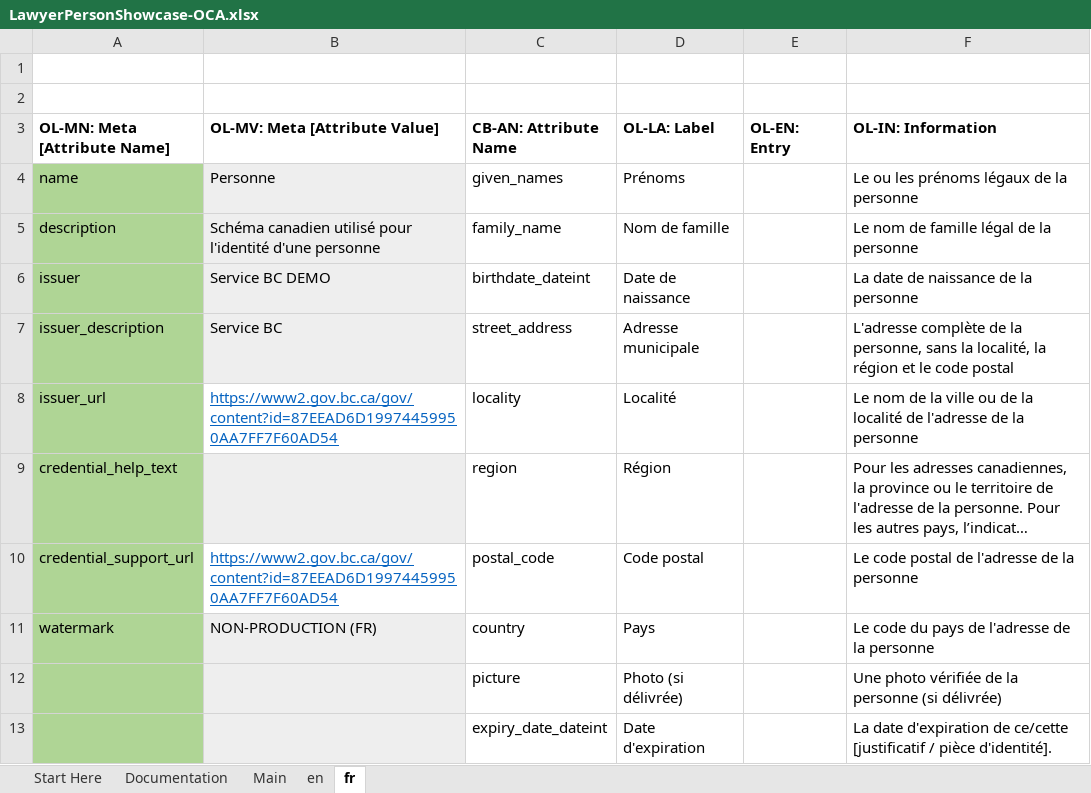
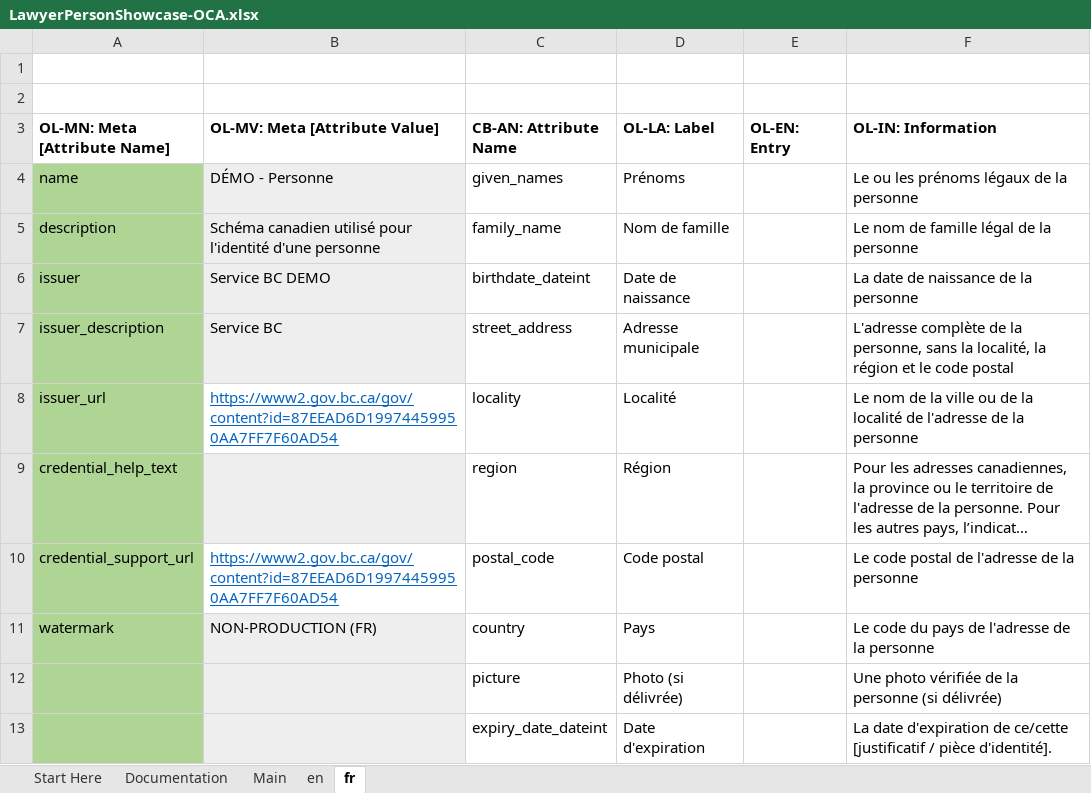
Before and after one commit to bcgov/aries-oca-bundles, an Excel workbook: OCABundles/schema/bcgov-digital-trust/person-showcase/LawyerPersonShowcase-OCA.xlsx, sheet fr, drawn as a sheet; long unchanged cells end in …; values as stored, in another font and other column widths than the file's, no borders; conditional formats not drawn; the diff names each change by its address in the sheet, - before the commit and + after, or states it on an @@ line.

```diff
--- a/OCABundles/schema/bcgov-digital-trust/person-showcase/LawyerPersonShowcase-OCA.xlsx (sheet fr)
+++ b/OCABundles/schema/bcgov-digital-trust/person-showcase/LawyerPersonShowcase-OCA.xlsx (sheet fr)
-B4 (OL-MV: Meta [Attribute Value]): Personne
+B4 (OL-MV: Meta [Attribute Value]): DÉMO - Personne
```
Also changed, not shown: sheet en, OCABundles/schema/bcgov-digital-trust/member-card-showcase/LSBC-OCA.xlsx, 4 other files.
